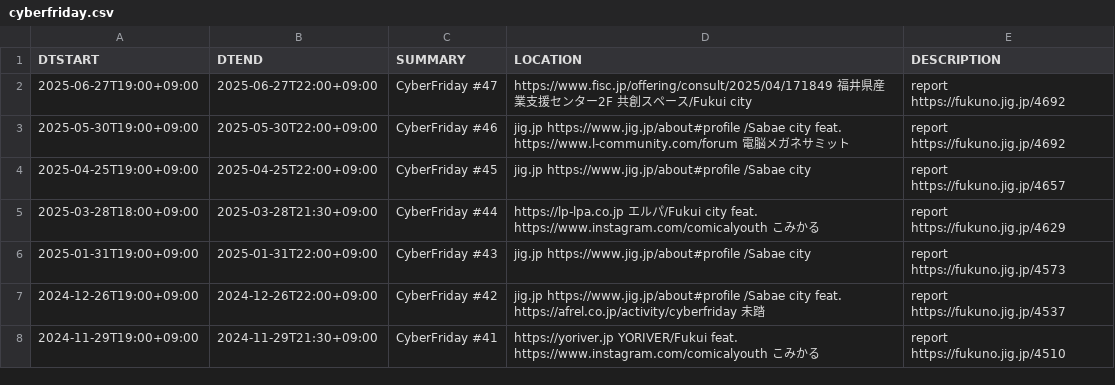
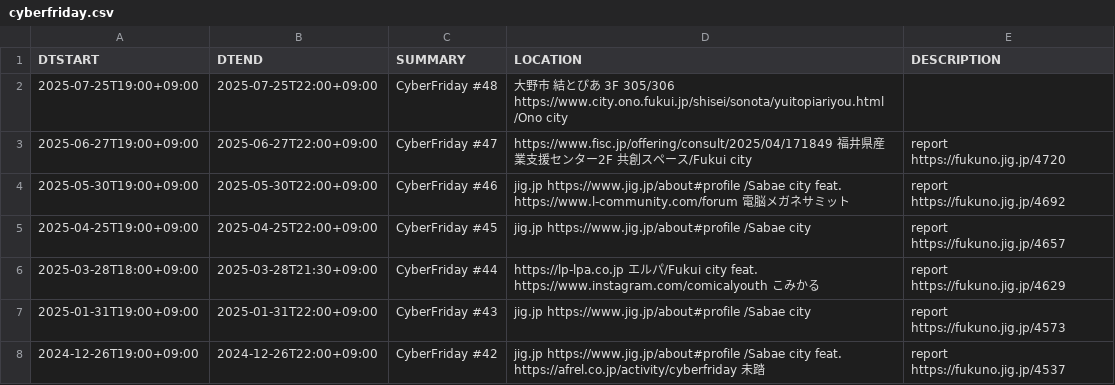
Before and after one commit to code4fukui/cybervalley, a CSV file: cyberfriday.csv, drawn as a sheet; only a part is shown; the shorter side is filled out with more unchanged rows.

Commit message:
updated location

```diff
--- a/cyberfriday.csv
+++ b/cyberfriday.csv
@@ -1,3 +1,4 @@
 DTSTART,DTEND,SUMMARY,LOCATION,DESCRIPTION
-2025-06-27T19:00+09:00,2025-06-27T22:00+09:00,CyberFriday #47, https://www.fisc.jp/offering/consult/2025/04/171849 福井県産業支援センター2F 共創スペース/Fukui city,report https://fukuno.jig.jp/4692
+2025-07-25T19:00+09:00,2025-07-25T22:00+09:00,CyberFriday #48,大野市 結とぴあ 3F 305/306 https://www.city.ono.fukui.jp/shisei/sonota/yuitopiariyou.html /Ono city,
+2025-06-27T19:00+09:00,2025-06-27T22:00+09:00,CyberFriday #47, https://www.fisc.jp/offering/consult/2025/04/171849 福井県産業支援センター2F 共創スペース/Fukui city,report https://fukuno.jig.jp/4720
 2025-05-30T19:00+09:00,2025-05-30T22:00+09:00,CyberFriday #46,jig.jp https://www.jig.jp/about#profile /Sabae city feat.  https://www.l-community.com/forum 電脳メガネサミット,report https://fukuno.jig.jp/4692
```
Also changed, not shown: 2 other files.
